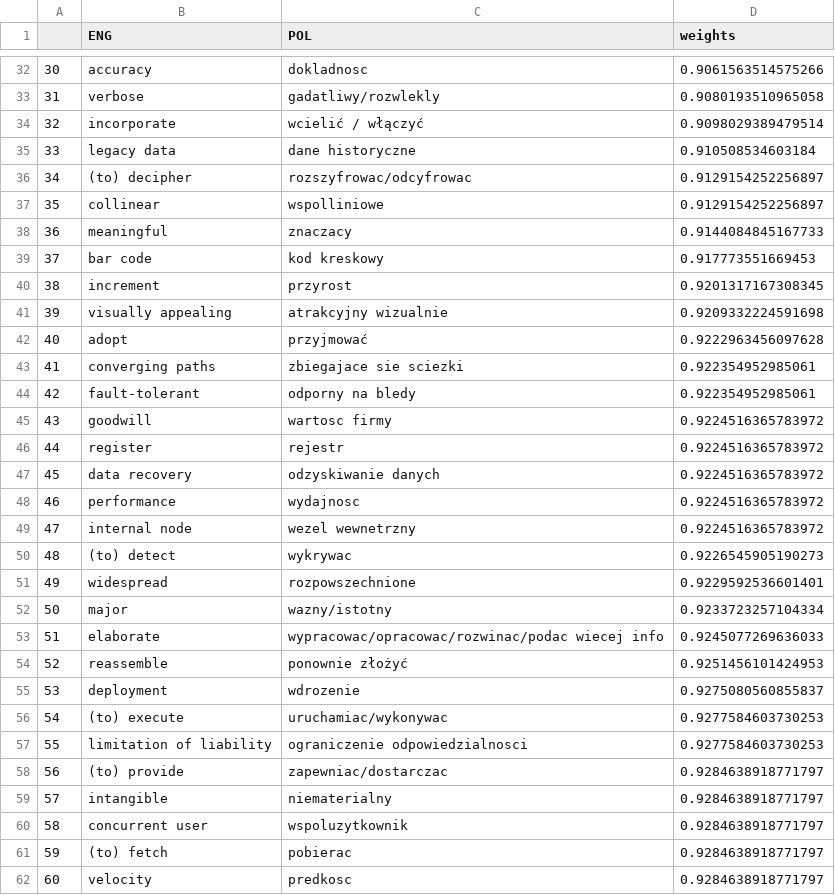
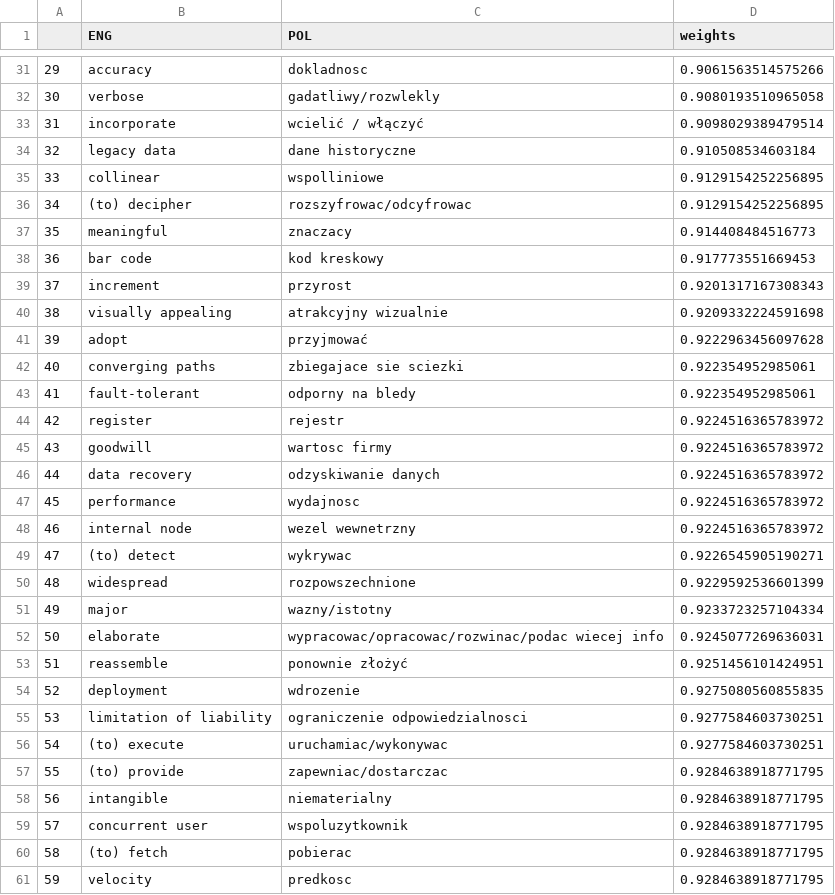
Before and after one commit to kgudalewski/english_exercise_project, a CSV file: dictionary.csv, drawn as a sheet; only a part is shown, gaps mark what is left out; removed rows and columns are numbered as before the commit, all else as after; the diff covers the shown part only; the diff names each change by its address in the sheet, - before the commit and + after, or states it on an @@ line.

Commit message:
Update dictionary.csv

```diff
--- a/dictionary.csv
+++ b/dictionary.csv
@@ column A renumbered between rows 8 and 268 @@
-row 36: 34 | (to) decipher | rozszyfrowac/odcyfrowac | 0.9129154252256897
-D35 (weights): 0.9129154252256897
+D35 (weights): 0.9129154252256895
+row 36: 34 | (to) decipher | rozszyfrowac/odcyfrowac | 0.9129154252256895
-D37 (weights): 0.9144084845167733
+D37 (weights): 0.914408484516773
-D39 (weights): 0.9201317167308345
+D39 (weights): 0.9201317167308343
@@ row 46 moved to row 44: 42 @@
-D49 (weights): 0.9226545905190273
+D49 (weights): 0.9226545905190271
-D50 (weights): 0.9229592536601401
+D50 (weights): 0.9229592536601399
-D52 (weights): 0.9245077269636033
+D52 (weights): 0.9245077269636031
-D53 (weights): 0.9251456101424953
+D53 (weights): 0.9251456101424951
-D54 (weights): 0.9275080560855837
+D54 (weights): 0.9275080560855835
-row 56: 54 | (to) execute | uruchamiac/wykonywac | 0.9277584603730253
-D55 (weights): 0.9277584603730253
+D55 (weights): 0.9277584603730251
+row 56: 54 | (to) execute | uruchamiac/wykonywac | 0.9277584603730251
-D57:D61 (weights): 0.9284638918771797
+D57:D61 (weights): 0.9284638918771795
```
Also changed, not shown: 2 added rows, 2 removed rows, 10 moved rows and 31 edited cells elsewhere in this file.
